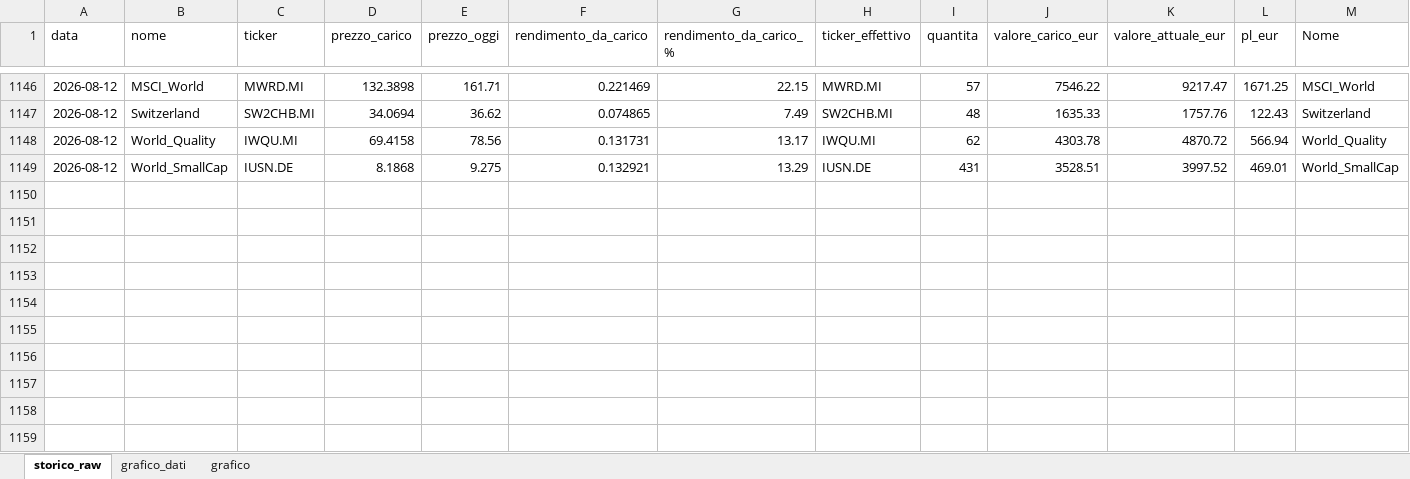
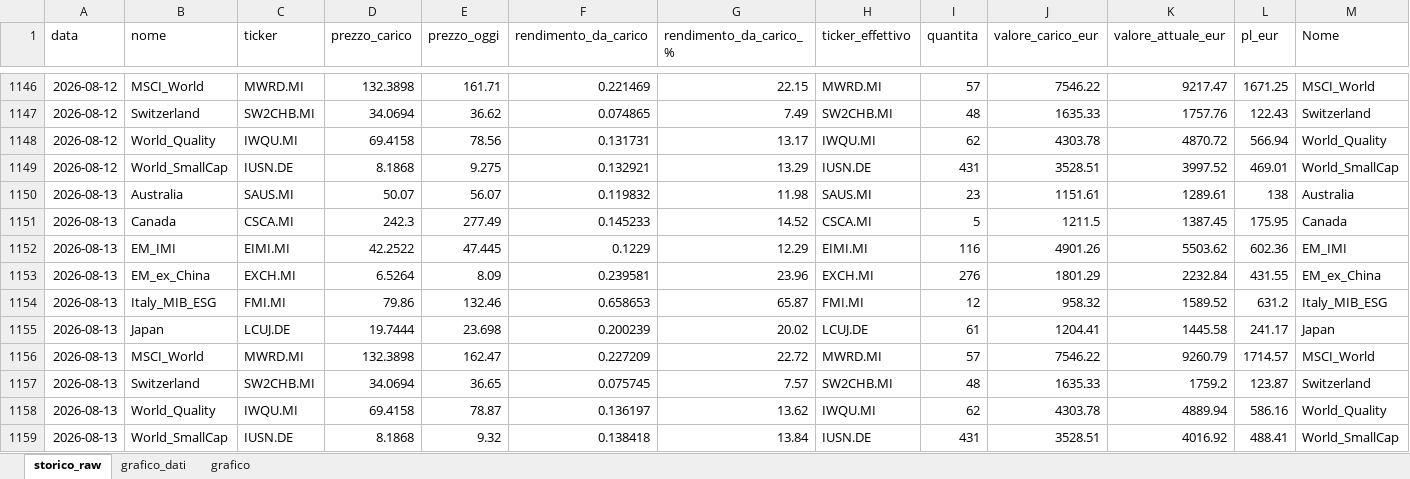
Before and after one commit to infozero1/etf-tracker, an Excel workbook: grafico_portafoglio.xlsx, sheet storico_raw, drawn as a sheet; only a part is shown, gaps mark what is left out; values as stored, in another font and other column widths than the file's, no borders; rows hold the shown columns only; the diff names each change by its address in the sheet, - before the commit and + after, or states it on an @@ line.

```diff
--- a/grafico_portafoglio.xlsx (sheet storico_raw)
+++ b/grafico_portafoglio.xlsx (sheet storico_raw)
+row 1150: 2026-08-13 | Australia | SAUS.MI | 50.07 | 56.07 | 0.119832 | 11.98 | SAUS.MI | 23 | 1151.61 | 1289.61 | 138 | Australia
+row 1151: 2026-08-13 | Canada | CSCA.MI | 242.3 | 277.49 | 0.145233 | 14.52 | CSCA.MI | 5 | 1211.5 | 1387.45 | 175.95 | Canada
+row 1152: 2026-08-13 | EM_IMI | EIMI.MI | 42.2522 | 47.445 | 0.1229 | 12.29 | EIMI.MI | 116 | 4901.26 | 5503.62 | 602.36 | EM_IMI
+row 1153: 2026-08-13 | EM_ex_China | EXCH.MI | 6.5264 | 8.09 | 0.239581 | 23.96 | EXCH.MI | 276 | 1801.29 | 2232.84 | 431.55 | EM_ex_China
+row 1154: 2026-08-13 | Italy_MIB_ESG | FMI.MI | 79.86 | 132.46 | 0.658653 | 65.87 | FMI.MI | 12 | 958.32 | 1589.52 | 631.2 | Italy_MIB_ESG
+row 1155: 2026-08-13 | Japan | LCUJ.DE | 19.7444 | 23.698 | 0.200239 | 20.02 | LCUJ.DE | 61 | 1204.41 | 1445.58 | 241.17 | Japan
+row 1156: 2026-08-13 | MSCI_World | MWRD.MI | 132.3898 | 162.47 | 0.227209 | 22.72 | MWRD.MI | 57 | 7546.22 | 9260.79 | 1714.57 | MSCI_World
+row 1157: 2026-08-13 | Switzerland | SW2CHB.MI | 34.0694 | 36.65 | 0.075745 | 7.57 | SW2CHB.MI | 48 | 1635.33 | 1759.2 | 123.87 | Switzerland
+row 1158: 2026-08-13 | World_Quality | IWQU.MI | 69.4158 | 78.87 | 0.136197 | 13.62 | IWQU.MI | 62 | 4303.78 | 4889.94 | 586.16 | World_Quality
+row 1159: 2026-08-13 | World_SmallCap | IUSN.DE | 8.1868 | 9.32 | 0.138418 | 13.84 | IUSN.DE | 431 | 3528.51 | 4016.92 | 488.41 | World_SmallCap
```
Also changed, not shown: sheet grafico_dati, charts or pictures, 1 other file.
